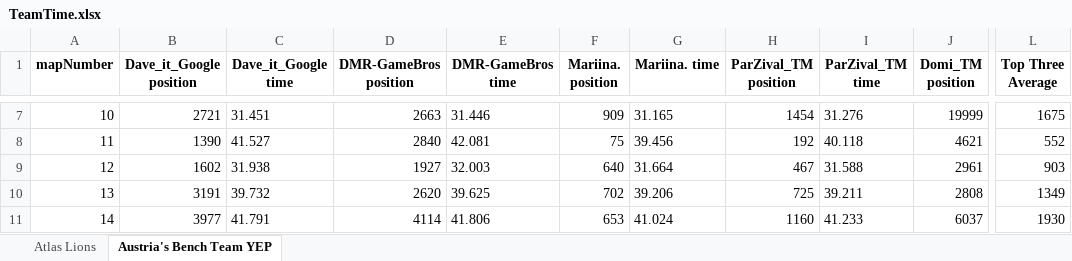
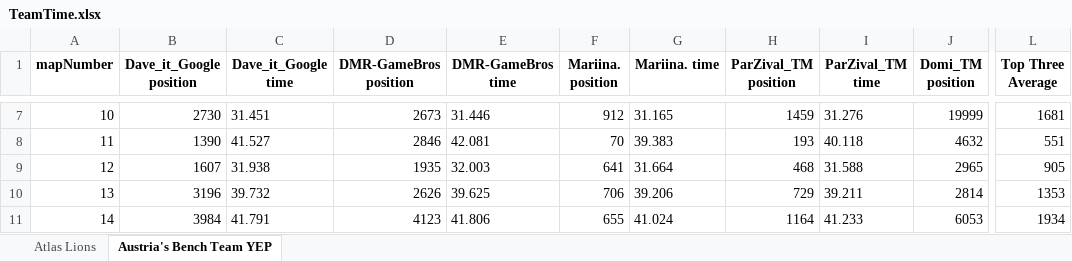
Before and after one commit to JohanThomsen/TeamPositionFinder, an Excel workbook: TeamTime.xlsx, sheet Austria's Bench Team YEP, drawn as a sheet; only a part is shown, gaps mark what is left out; values as stored, in another font and other column widths than the file's, no borders; the diff covers the shown part only; the diff names each change by its address in the sheet, - before the commit and + after, or states it on an @@ line.

```diff
--- a/TeamTime.xlsx (sheet Austria's Bench Team YEP)
+++ b/TeamTime.xlsx (sheet Austria's Bench Team YEP)
-B7 (Dave_it_Google position): 2721
+B7 (Dave_it_Google position): 2730
-D7 (DMR-GameBros position): 2663
+D7 (DMR-GameBros position): 2673
-F7 (Mariina. position): 909
+F7 (Mariina. position): 912
-H7 (ParZival_TM position): 1454
+H7 (ParZival_TM position): 1459
-L7 (Top Three Average): 1675
+L7 (Top Three Average): 1681
-D8 (DMR-GameBros position): 2840
+D8 (DMR-GameBros position): 2846
-F8 (Mariina. position): 75
+F8 (Mariina. position): 70
-G8 (Mariina. time): 39.456
+G8 (Mariina. time): 39.383
-H8 (ParZival_TM position): 192
+H8 (ParZival_TM position): 193
-J8 (Domi_TM position): 4621
+J8 (Domi_TM position): 4632
-L8 (Top Three Average): 552
+L8 (Top Three Average): 551
-B9 (Dave_it_Google position): 1602
+B9 (Dave_it_Google position): 1607
-D9 (DMR-GameBros position): 1927
+D9 (DMR-GameBros position): 1935
-F9 (Mariina. position): 640
+F9 (Mariina. position): 641
-H9 (ParZival_TM position): 467
+H9 (ParZival_TM position): 468
-J9 (Domi_TM position): 2961
+J9 (Domi_TM position): 2965
-L9 (Top Three Average): 903
+L9 (Top Three Average): 905
-B10 (Dave_it_Google position): 3191
+B10 (Dave_it_Google position): 3196
-D10 (DMR-GameBros position): 2620
+D10 (DMR-GameBros position): 2626
-F10 (Mariina. position): 702
+F10 (Mariina. position): 706
-H10 (ParZival_TM position): 725
+H10 (ParZival_TM position): 729
-J10 (Domi_TM position): 2808
+J10 (Domi_TM position): 2814
-L10 (Top Three Average): 1349
+L10 (Top Three Average): 1353
-B11 (Dave_it_Google position): 3977
+B11 (Dave_it_Google position): 3984
-D11 (DMR-GameBros position): 4114
+D11 (DMR-GameBros position): 4123
-F11 (Mariina. position): 653
+F11 (Mariina. position): 655
-H11 (ParZival_TM position): 1160
+H11 (ParZival_TM position): 1164
-J11 (Domi_TM position): 6037
+J11 (Domi_TM position): 6053
-L11 (Top Three Average): 1930
+L11 (Top Three Average): 1934
```
Also changed, not shown: 79 edited cells elsewhere in this sheet, sheet Atlas Lions, 1 other file.
